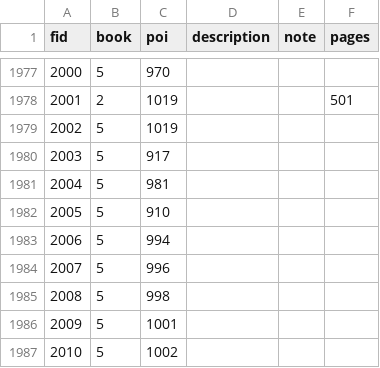
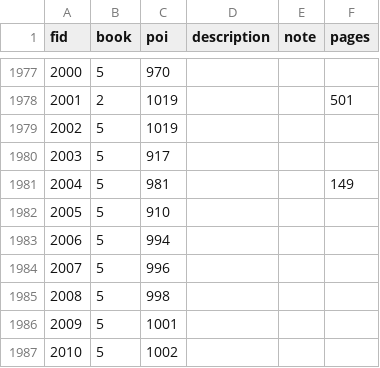
Before and after one commit to code4history/TatebayashiStones, a CSV file: refs.csv, drawn as a sheet; only a part is shown, gaps mark what is left out.

```diff
--- a/refs.csv
+++ b/refs.csv
@@ -1980,3 +1980,3 @@
 "2003","5","917",,,
-"2004","5","981",,,
+"2004","5","981",,,"149"
 "2005","5","910",,,
```
Also changed, not shown: images.csv, 17 other files.
